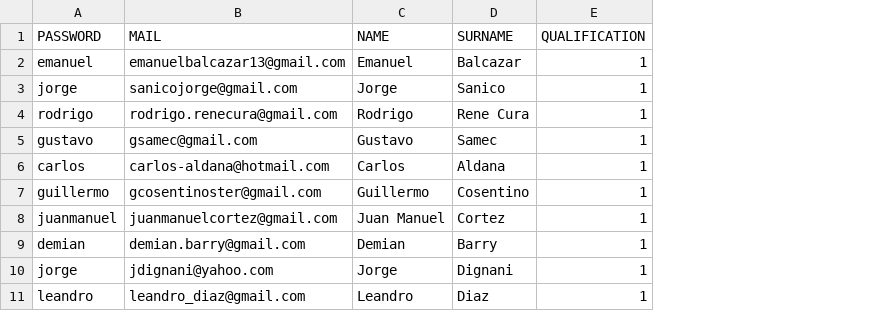
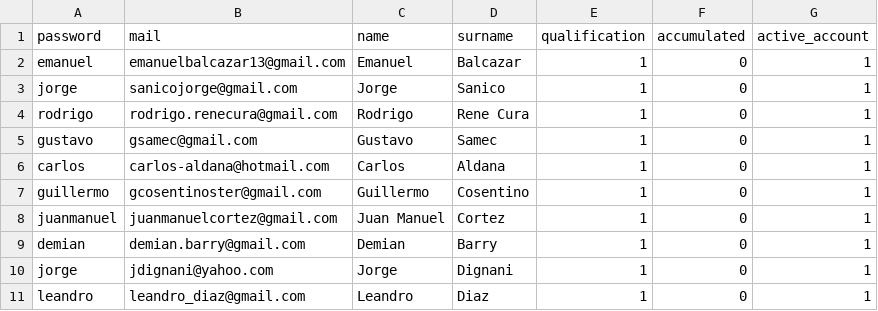
Before and after one commit to emanuelbalcazar/wikiprecios, a CSV file: application/controllers/seeds/files/users.csv, drawn as a sheet; removed rows and columns are numbered as before the commit, all else as after; the diff names each change by its address in the sheet, - before the commit and + after, or states it on an @@ line.

```diff
--- a/application/controllers/seeds/files/users.csv
+++ b/application/controllers/seeds/files/users.csv
+column F, rows 2-11: all 0
+column G, rows 2-11: all 1
-row 1: PASSWORD | MAIL | NAME | SURNAME | QUALIFICATION
+row 1: password | mail | name | surname | qualification | accumulated | active_account
```
Also changed, not shown: application/controllers/seeds/files/businesses.csv, application/controllers/seeds/files/categories.csv, 38 other files.
